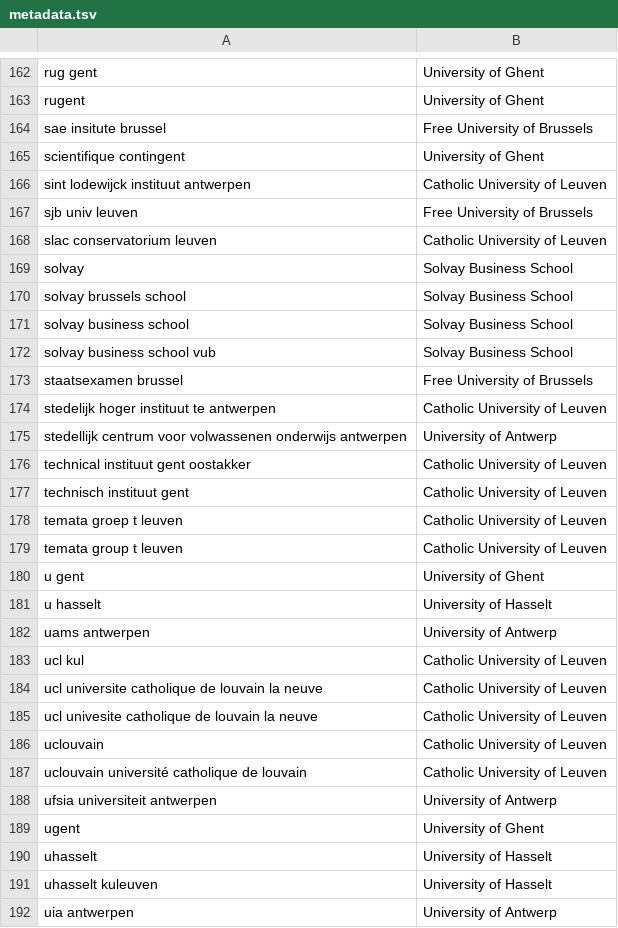
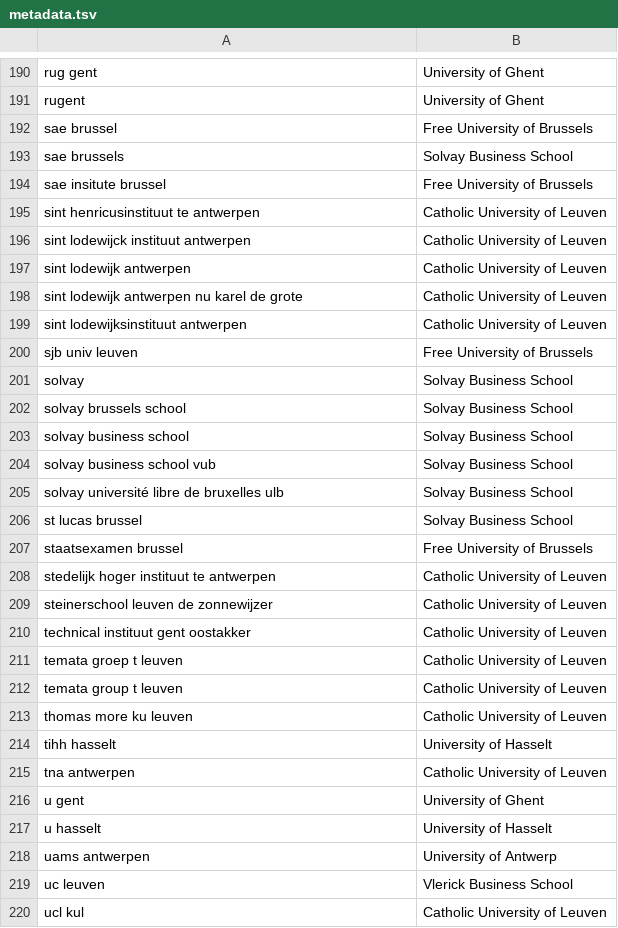
Before and after one commit to RubenPants/SemiSupervisedClustering, a TSV file: demos/projector/demo_default/metadata.tsv, drawn as a sheet; only a part is shown, gaps mark what is left out; the shorter side is filled out with more unchanged rows; the diff covers the shown part only.

```diff
--- a/demos/projector/demo_default/metadata.tsv
+++ b/demos/projector/demo_default/metadata.tsv
@@ -163,7 +191,11 @@ rug gent	University of Ghent
 rugent	University of Ghent
+sae brussel	Free University of Brussels
+sae brussels	Solvay Business School
 sae insitute brussel	Free University of Brussels
-scientifique contingent	University of Ghent
+sint henricusinstituut te antwerpen	Catholic University of Leuven
 sint lodewijck instituut antwerpen	Catholic University of Leuven
+sint lodewijk antwerpen	Catholic University of Leuven
+sint lodewijk antwerpen nu karel de grote	Catholic University of Leuven
+sint lodewijksinstituut antwerpen	Catholic University of Leuven
 sjb univ leuven	Free University of Brussels
-slac conservatorium leuven	Catholic University of Leuven
 solvay	Solvay Business School
@@ -172,9 +204,13 @@ solvay business school	Solvay Business School
 solvay business school vub	Solvay Business School
+solvay université libre de bruxelles ulb	Solvay Business School
+st lucas brussel	Solvay Business School
 staatsexamen brussel	Free University of Brussels
 stedelijk hoger instituut te antwerpen	Catholic University of Leuven
-stedellijk centrum voor volwassenen onderwijs antwerpen	University of Antwerp
+steinerschool leuven de zonnewijzer	Catholic University of Leuven
 technical instituut gent oostakker	Catholic University of Leuven
-technisch instituut gent	Catholic University of Leuven
 temata groep t leuven	Catholic University of Leuven
 temata group t leuven	Catholic University of Leuven
+thomas more ku leuven	Catholic University of Leuven
+tihh hasselt	University of Hasselt
+tna antwerpen	Catholic University of Leuven
 u gent	University of Ghent
@@ -182,2 +218,3 @@ u hasselt	University of Hasselt
 uams antwerpen	University of Antwerp
+uc leuven	Vlerick Business School
 ucl kul	Catholic University of Leuven
```
Also changed, not shown: 50 added rows, 17 removed rows and 7 edited cells elsewhere in this file, demos/projector/demo_emb_init/metadata.tsv, 18 other files.
